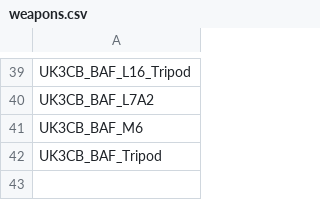
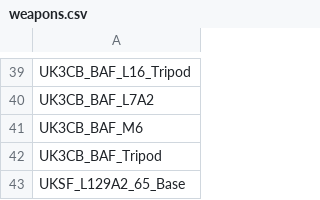
Before and after one commit to pjhq/arsenal_data, a CSV file: data_arsenal/40cdo/weapons.csv, drawn as a sheet; only a part is shown, gaps mark what is left out.

```diff
--- a/data_arsenal/40cdo/weapons.csv
+++ b/data_arsenal/40cdo/weapons.csv
@@ -42 +42,2 @@ UK3CB_BAF_M6
 UK3CB_BAF_Tripod
+UKSF_L129A2_65_Base
```
Also changed, not shown: data_arsenal/40cdo/weapon_accessories.csv, data_arsenal/47cdo/vests.csv, 10 other files.
